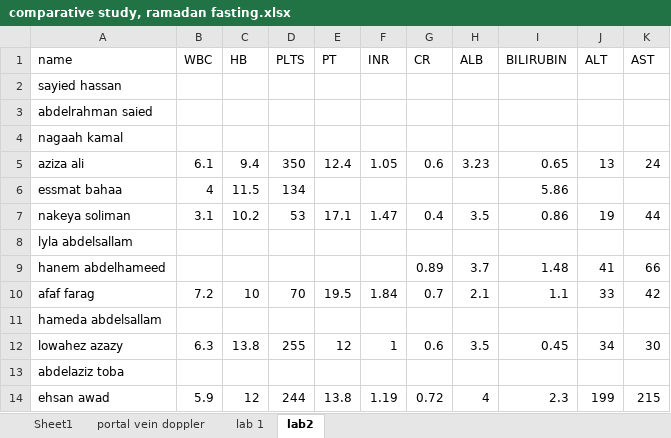
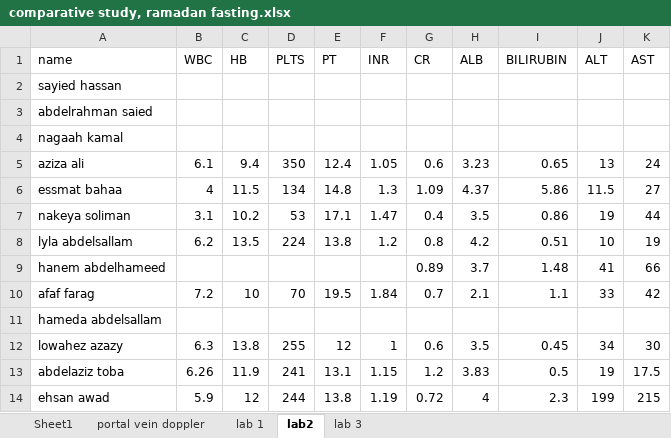
Before and after one commit to salemyousefmohamed/ramadan-fasting-in-cirrhotic-patients, an Excel workbook: comparative study, ramadan fasting.xlsx, sheet lab2, drawn as a sheet; only a part is shown; values as stored, in another font and other column widths than the file's, no borders; the diff covers the shown part only; the diff names each change by its address in the sheet, - before the commit and + after, or states it on an @@ line.

```diff
--- a/comparative study, ramadan fasting.xlsx (sheet lab2)
+++ b/comparative study, ramadan fasting.xlsx (sheet lab2)
+sheet tab: lab 3
-E6 (PT): (empty)
+E6 (PT): 14.8
-F6 (INR): (empty)
+F6 (INR): 1.3
-G6 (CR): (empty)
+G6 (CR): 1.09
-H6 (ALB): (empty)
+H6 (ALB): 4.37
-J6 (ALT): (empty)
+J6 (ALT): 11.5
-K6 (AST): (empty)
+K6 (AST): 27
-B8 (WBC): (empty)
+B8 (WBC): 6.2
-C8 (HB): (empty)
+C8 (HB): 13.5
-D8 (PLTS): (empty)
+D8 (PLTS): 224
-E8 (PT): (empty)
+E8 (PT): 13.8
-F8 (INR): (empty)
+F8 (INR): 1.2
-G8 (CR): (empty)
+G8 (CR): 0.8
-H8 (ALB): (empty)
+H8 (ALB): 4.2
-I8 (BILIRUBIN): (empty)
+I8 (BILIRUBIN): 0.51
-J8 (ALT): (empty)
+J8 (ALT): 10
-K8 (AST): (empty)
+K8 (AST): 19
-B13 (WBC): (empty)
+B13 (WBC): 6.26
-C13 (HB): (empty)
+C13 (HB): 11.9
-D13 (PLTS): (empty)
+D13 (PLTS): 241
-E13 (PT): (empty)
+E13 (PT): 13.1
-F13 (INR): (empty)
+F13 (INR): 1.15
-G13 (CR): (empty)
+G13 (CR): 1.2
-H13 (ALB): (empty)
+H13 (ALB): 3.83
-I13 (BILIRUBIN): (empty)
+I13 (BILIRUBIN): 0.5
-J13 (ALT): (empty)
+J13 (ALT): 19
-K13 (AST): (empty)
+K13 (AST): 17.5
```
Also changed, not shown: 6 added rows and 60 edited cells elsewhere in this sheet, sheet Sheet1, sheet portal vein doppler, sheet lab 1.
